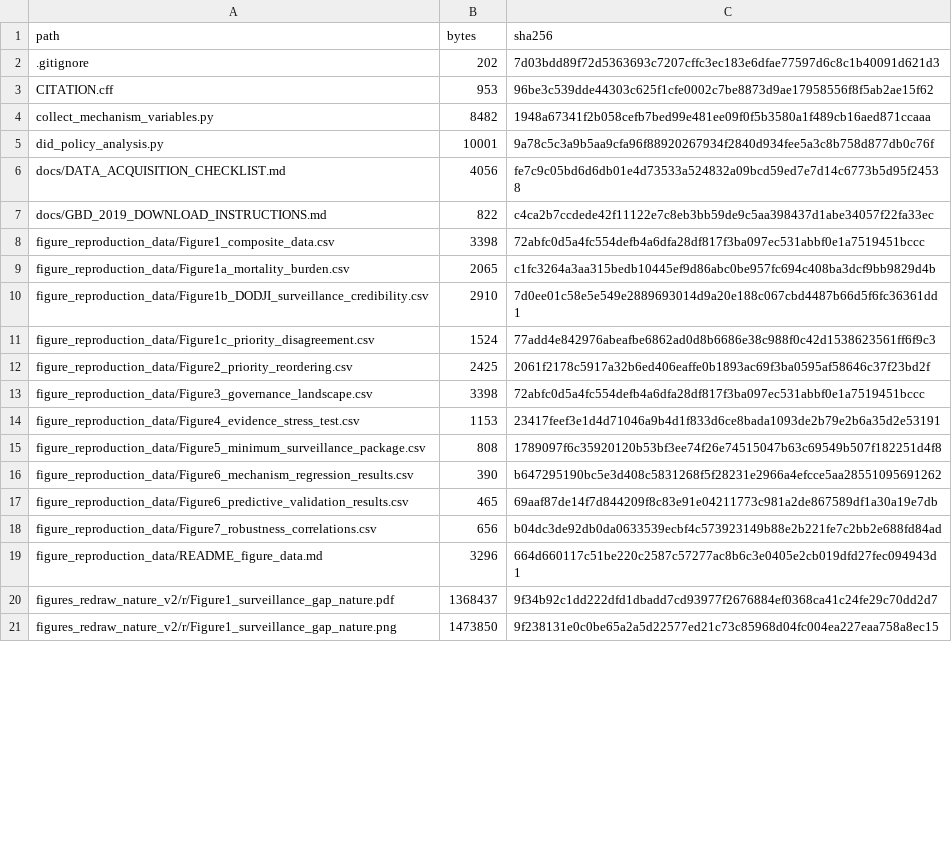
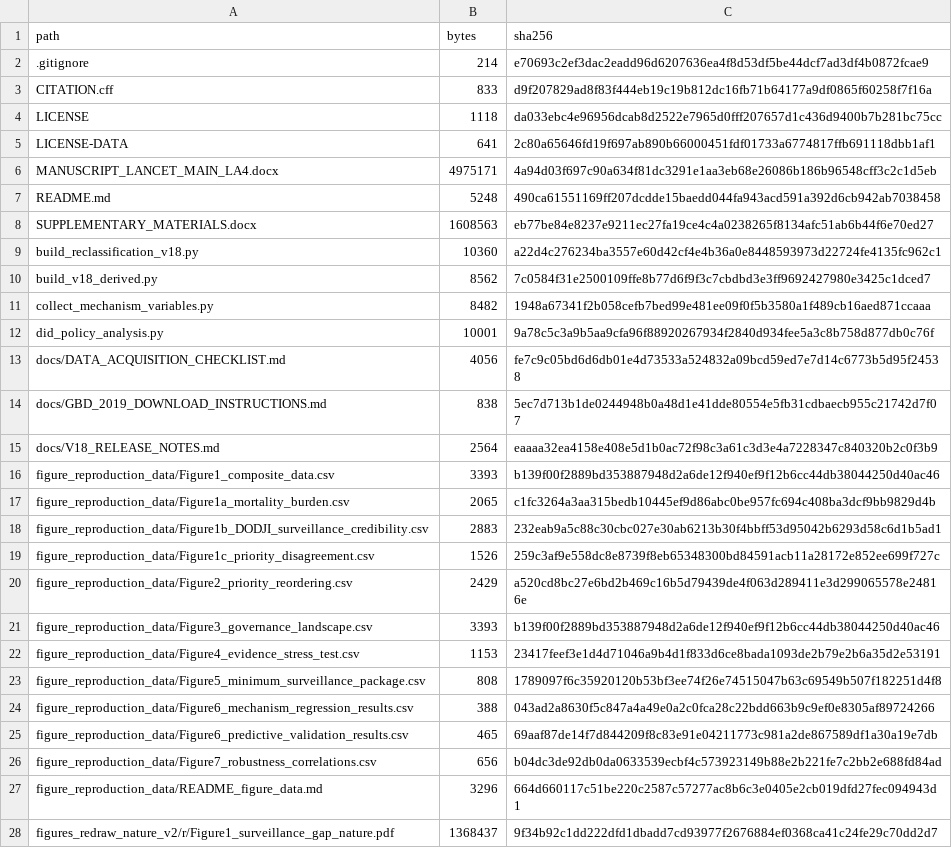
Before and after one commit to wang76qiang/DODJI-overdose-surveillance, a TSV file: MANIFEST.tsv, drawn as a sheet; only a part is shown; the shorter side is filled out with more unchanged rows; the diff covers the shown part only.

```diff
--- a/MANIFEST.tsv
+++ b/MANIFEST.tsv
@@ -1,4 +1,11 @@
 path	bytes	sha256
-.gitignore	202	7d03bdd89f72d5363693c7207cffc3ec183e6dfae77597d6c8c1b40091d621d3
-CITATION.cff	953	96be3c539dde44303c625f1cfe0002c7be8873d9ae17958556f8f5ab2ae15f62
+.gitignore	214	e70693c2ef3dac2eadd96d6207636ea4f8d53df5be44dcf7ad3df4b0872fcae9
+CITATION.cff	833	d9f207829ad8f83f444eb19c19b812dc16fb71b64177a9df0865f60258f7f16a
+LICENSE	1118	da033ebc4e96956dcab8d2522e7965d0fff207657d1c436d9400b7b281bc75cc
+LICENSE-DATA	641	2c80a65646fd19f697ab890b66000451fdf01733a6774817ffb691118dbb1af1
+MANUSCRIPT_LANCET_MAIN_LA4.docx	4975171	4a94d03f697c90a634f81dc3291e1aa3eb68e26086b186b96548cff3c2c1d5eb
+README.md	5248	490ca61551169ff207dcdde15baedd044fa943acd591a392d6cb942ab7038458
+SUPPLEMENTARY_MATERIALS.docx	1608563	eb77be84e8237e9211ec27fa19ce4c4a0238265f8134afc51ab6b44f6e70ed27
+build_reclassification_v18.py	10360	a22d4c276234ba3557e60d42cf4e4b36a0e8448593973d22724fe4135fc962c1
+build_v18_derived.py	8562	7c0584f31e2500109ffe8b77d6f9f3c7cbdbd3e3ff9692427980e3425c1dced7
 collect_mechanism_variables.py	8482	1948a67341f2b058cefb7bed99e481ee09f0f5b3580a1f489cb16aed871ccaaa
@@ -6,12 +13,13 @@ did_policy_analysis.py	10001	9a78c5c3a9b5aa9cfa96f88920267934f2840d934fee5a3c8b7
 docs/DATA_ACQUISITION_CHECKLIST.md	4056	fe7c9c05bd6d6db01e4d73533a524832a09bcd59ed7e7d14c6773b5d95f24538
-docs/GBD_2019_DOWNLOAD_INSTRUCTIONS.md	822	c4ca2b7ccdede42f11122e7c8eb3bb59de9c5aa398437d1abe34057f22fa33ec
-figure_reproduction_data/Figure1_composite_data.csv	3398	72abfc0d5a4fc554defb4a6dfa28df817f3ba097ec531abbf0e1a7519451bccc
+docs/GBD_2019_DOWNLOAD_INSTRUCTIONS.md	838	5ec7d713b1de0244948b0a48d1e41dde80554e5fb31cdbaecb955c21742d7f07
+docs/V18_RELEASE_NOTES.md	2564	eaaaa32ea4158e408e5d1b0ac72f98c3a61c3d3e4a7228347c840320b2c0f3b9
+figure_reproduction_data/Figure1_composite_data.csv	3393	b139f00f2889bd353887948d2a6de12f940ef9f12b6cc44db38044250d40ac46
 figure_reproduction_data/Figure1a_mortality_burden.csv	2065	c1fc3264a3aa315bedb10445ef9d86abc0be957fc694c408ba3dcf9bb9829d4b
-figure_reproduction_data/Figure1b_DODJI_surveillance_credibility.csv	2910	7d0ee01c58e5e549e2889693014d9a20e188c067cbd4487b66d5f6fc36361dd1
-figure_reproduction_data/Figure1c_priority_disagreement.csv	1524	77add4e842976abeafbe6862ad0d8b6686e38c988f0c42d1538623561ff6f9c3
-figure_reproduction_data/Figure2_priority_reordering.csv	2425	2061f2178c5917a32b6ed406eaffe0b1893ac69f3ba0595af58646c37f23bd2f
-figure_reproduction_data/Figure3_governance_landscape.csv	3398	72abfc0d5a4fc554defb4a6dfa28df817f3ba097ec531abbf0e1a7519451bccc
+figure_reproduction_data/Figure1b_DODJI_surveillance_credibility.csv	2883	232eab9a5c88c30cbc027e30ab6213b30f4bbff53d95042b6293d58c6d1b5ad1
+figure_reproduction_data/Figure1c_priority_disagreement.csv	1526	259c3af9e558dc8e8739f8eb65348300bd84591acb11a28172e852ee699f727c
+figure_reproduction_data/Figure2_priority_reordering.csv	2429	a520cd8bc27e6bd2b469c16b5d79439de4f063d289411e3d299065578e24816e
+figure_reproduction_data/Figure3_governance_landscape.csv	3393	b139f00f2889bd353887948d2a6de12f940ef9f12b6cc44db38044250d40ac46
 figure_reproduction_data/Figure4_evidence_stress_test.csv	1153	23417feef3e1d4d71046a9b4d1f833d6ce8bada1093de2b79e2b6a35d2e53191
 figure_reproduction_data/Figure5_minimum_surveillance_package.csv	808	1789097f6c35920120b53bf3ee74f26e74515047b63c69549b507f182251d4f8
-figure_reproduction_data/Figure6_mechanism_regression_results.csv	390	b647295190bc5e3d408c5831268f5f28231e2966a4efcce5aa28551095691262
+figure_reproduction_data/Figure6_mechanism_regression_results.csv	388	043ad2a8630f5c847a4a49e0a2c0fca28c22bdd663b9c9ef0e8305af89724266
 figure_reproduction_data/Figure6_predictive_validation_results.csv	465	69aaf87de14f7d844209f8c83e91e04211773c981a2de867589df1a30a19e7db
```
Also changed, not shown: 11 added rows, 4 removed rows, 3 moved rows and 35 edited cells elsewhere in this file, figure_reproduction_data/Figure1_composite_data.csv, figure_reproduction_data/Figure1b_DODJI_surveillance_credibility.csv, 41 other files.
